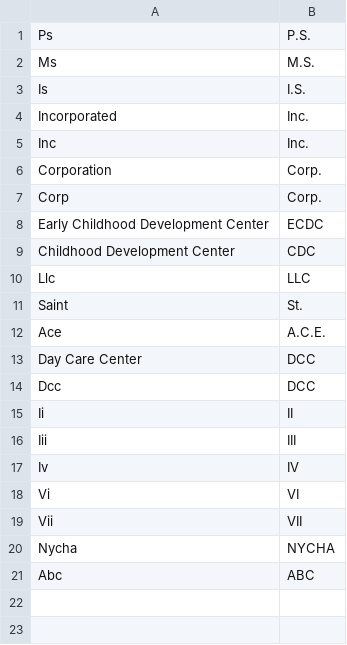
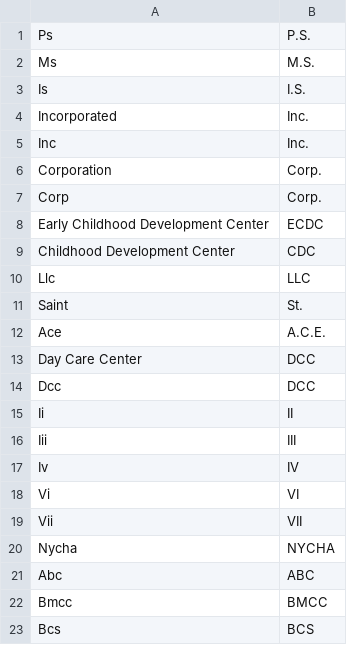
Before and after one commit to CityOfNewYork/Pre-K-Finder, a CSV file: etc/school_replace.csv, drawn as a sheet; the diff names each change by its address in the sheet, - before the commit and + after, or states it on an @@ line.

```diff
--- a/etc/school_replace.csv
+++ b/etc/school_replace.csv
+row 22: Bmcc | BMCC
+row 23: Bcs | BCS
```
Also changed, not shown: 3 other files.
